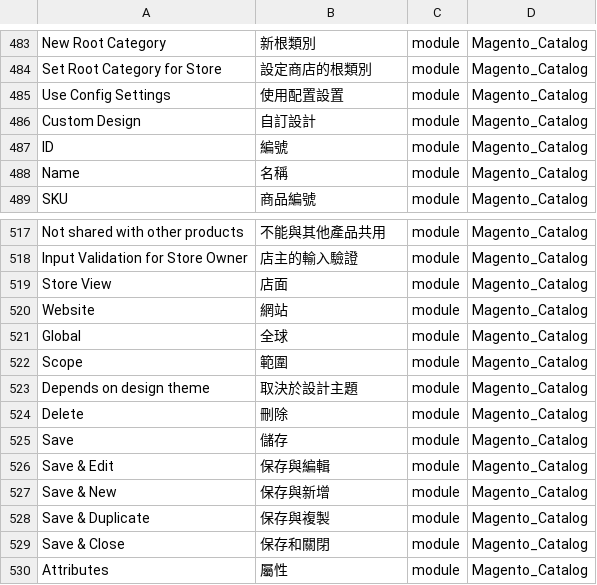
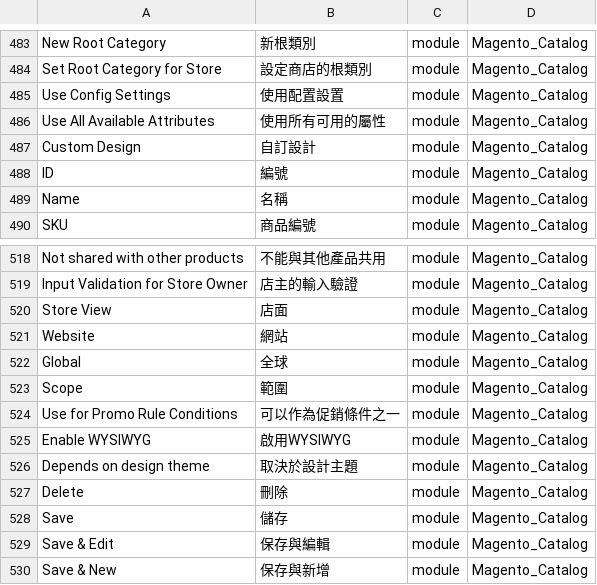
Before and after one commit to dotgotw/language_zh_tw, a CSV file: zh_TW.csv, drawn as a sheet; only a part is shown, gaps mark what is left out; the shorter side is filled out with more unchanged rows; the diff names each change by its address in the sheet, - before the commit and + after, or states it on an @@ line.

```diff
--- a/zh_TW.csv
+++ b/zh_TW.csv
+row 486: Use All Available Attributes | 使用所有可用的屬性 | module | Magento_Catalog
+row 524: Use for Promo Rule Conditions | 可以作為促銷條件之一 | module | Magento_Catalog
+row 525: Enable WYSIWYG | 啟用WYSIWYG | module | Magento_Catalog
```
Also changed, not shown: 1 other file.
